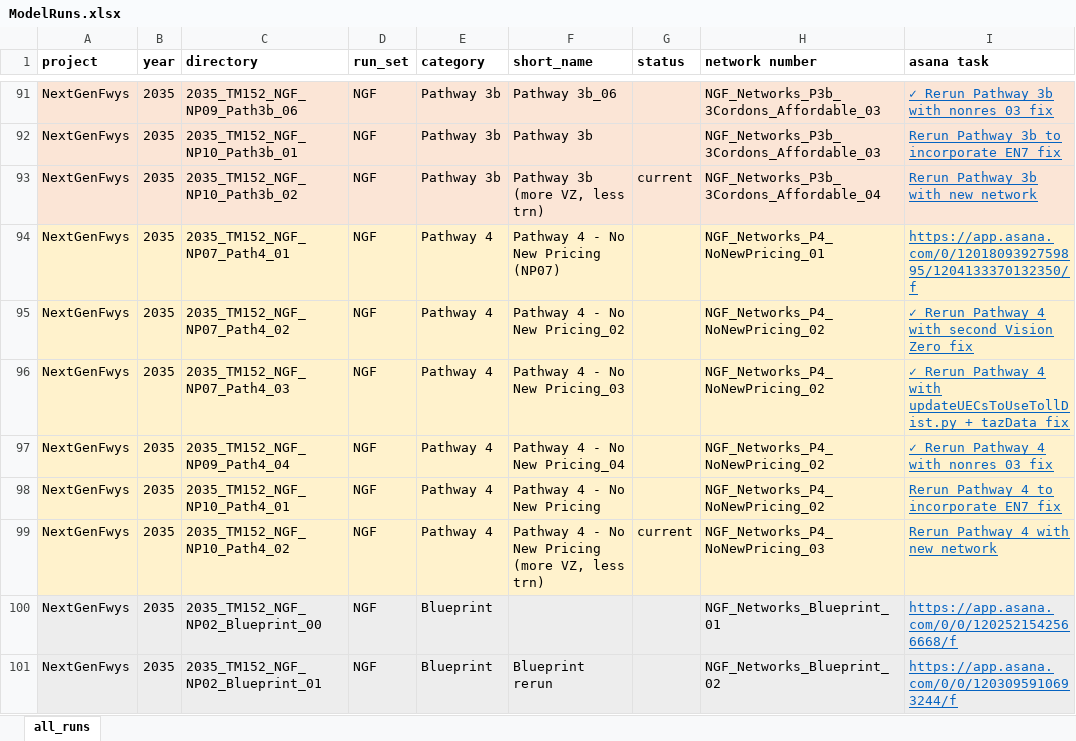
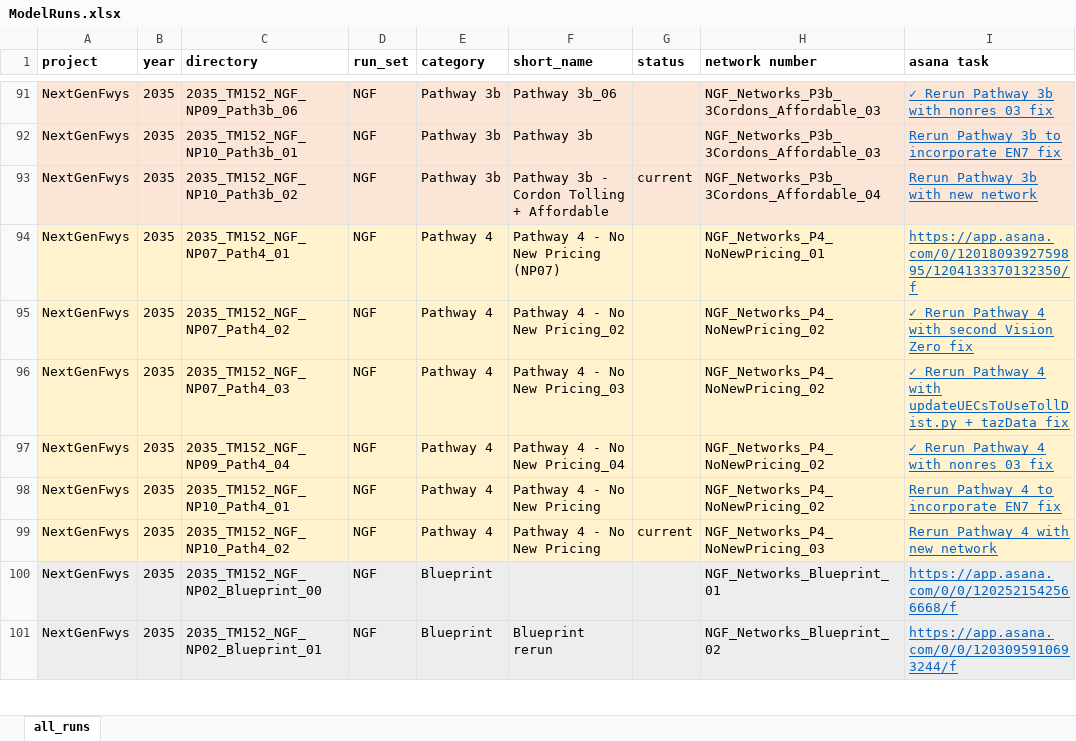
Before and after one commit to BayAreaMetro/travel-model-one, an Excel workbook: utilities/NextGenFwys/ModelRuns.xlsx, sheet all_runs, drawn as a sheet; only a part is shown, gaps mark what is left out; values as stored, in another font and other column widths than the file's, no borders; the diff covers the shown part only; the diff names each change by its address in the sheet, - before the commit and + after, or states it on an @@ line.

Commit message:
Make short names clear because of pathway renumbering

```diff
--- a/utilities/NextGenFwys/ModelRuns.xlsx (sheet all_runs)
+++ b/utilities/NextGenFwys/ModelRuns.xlsx (sheet all_runs)
-F93 (short_name): Pathway 3b (more VZ, less trn)
+F93 (short_name): Pathway 3b - Cordon Tolling + Affordable
-F99 (short_name): Pathway 4 - No New Pricing (more VZ, less trn)
+F99 (short_name): Pathway 4 - No New Pricing
```
Also changed, not shown: 7 edited cells elsewhere in this sheet.
